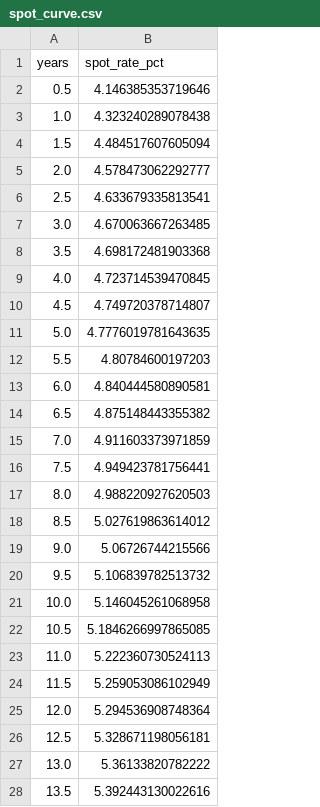
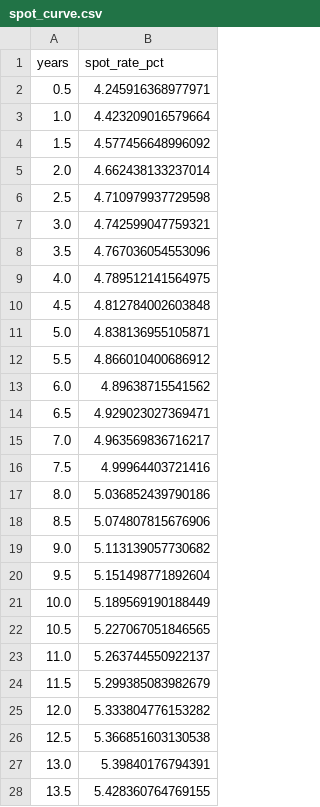
Before and after one commit to Elliot-Gooding/Fixed-Income-Pricer, a CSV file: data/spot_curve.csv, drawn as a sheet; only a part is shown; the diff covers the shown part only.

```diff
--- a/data/spot_curve.csv
+++ b/data/spot_curve.csv
@@ -1,28 +1,28 @@
 years,spot_rate_pct
-0.5,4.146385353719646
-1.0,4.323240289078438
-1.5,4.484517607605094
-2.0,4.578473062292777
-2.5,4.633679335813541
-3.0,4.670063667263485
-3.5,4.698172481903368
-4.0,4.723714539470845
-4.5,4.749720378714807
-5.0,4.7776019781643635
-5.5,4.80784600197203
-6.0,4.840444580890581
-6.5,4.875148443355382
-7.0,4.911603373971859
-7.5,4.949423781756441
-8.0,4.988220927620503
-8.5,5.027619863614012
-9.0,5.06726744215566
-9.5,5.106839782513732
-10.0,5.146045261068958
-10.5,5.1846266997865085
-11.0,5.222360730524113
-11.5,5.259053086102949
-12.0,5.294536908748364
-12.5,5.328671198056181
-13.0,5.36133820782222
-13.5,5.392443130022616
+0.5,4.245916368977971
+1.0,4.423209016579664
+1.5,4.577456648996092
+2.0,4.662438133237014
+2.5,4.710979937729598
+3.0,4.742599047759321
+3.5,4.767036054553096
+4.0,4.789512141564975
+4.5,4.812784002603848
+5.0,4.838136955105871
+5.5,4.866010400686912
+6.0,4.89638715541562
+6.5,4.929023027369471
+7.0,4.963569836716217
+7.5,4.99964403721416
+8.0,5.036852439790186
+8.5,5.074807815676906
+9.0,5.113139057730682
+9.5,5.151498771892604
+10.0,5.189569190188449
+10.5,5.227067051846565
+11.0,5.263744550922137
+11.5,5.299385083982679
+12.0,5.333804776153282
+12.5,5.366851603130538
+13.0,5.39840176794391
+13.5,5.428360764769155
```
Also changed, not shown: 53 edited cells elsewhere in this file, 6 other files.
